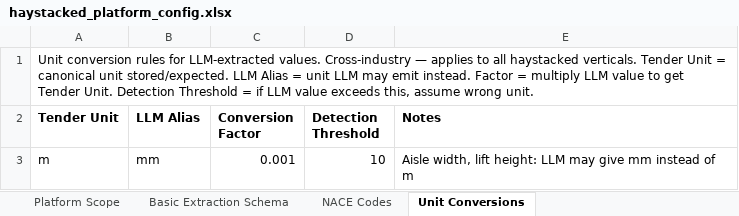
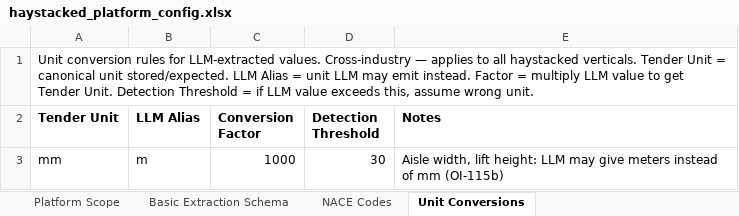
Before and after one commit to deegmann/haystacked, an Excel workbook: Spec/haystacked_platform_config.xlsx, sheet Unit Conversions, drawn as a sheet; values as stored, in another font and other column widths than the file's, no borders; removed rows and columns are numbered as before the commit, all else as after; the diff names each change by its address in the sheet, - before the commit and + after, or states it on an @@ line.

```diff
--- a/Spec/haystacked_platform_config.xlsx (sheet Unit Conversions)
+++ b/Spec/haystacked_platform_config.xlsx (sheet Unit Conversions)
-row 3: m | mm | 0.001 | 10 | Aisle width, lift height: LLM may give mm instead of m
+row 3: mm | m | 1000 | 30 | Aisle width, lift height: LLM may give meters instead of mm (OI-115b)
```
Also changed, not shown: Spec/haystacked_AP0_field_spec_v0_10.xlsx, 13 other files.
